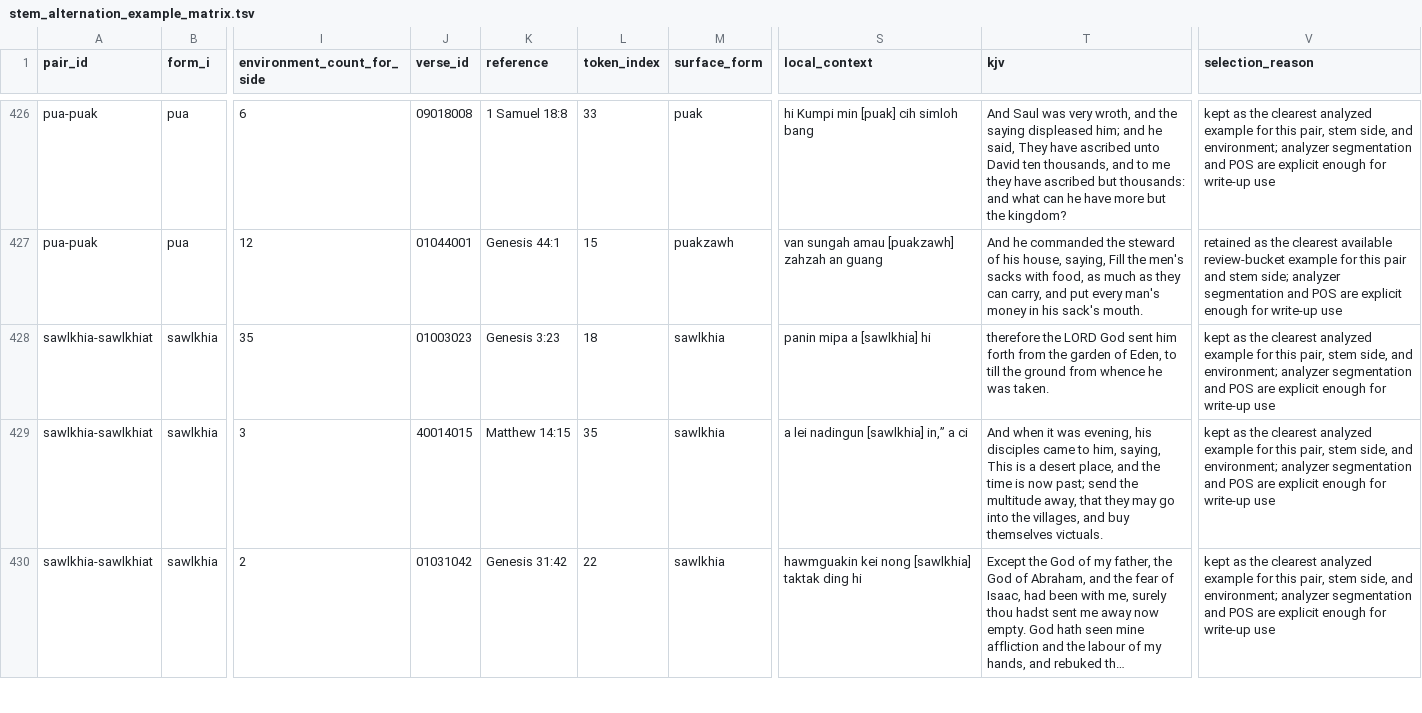
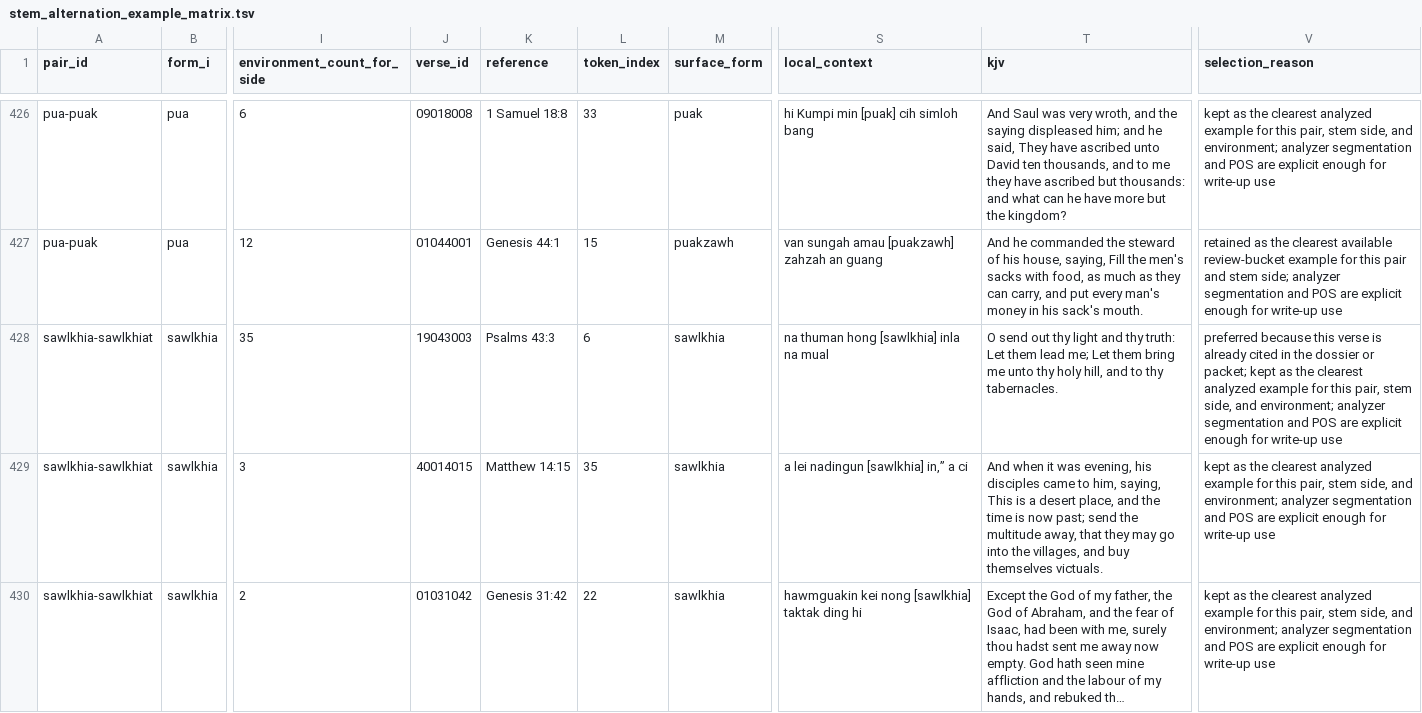
Before and after one commit to nh36/kuki-chin-corpus, a TSV file: output/publication_review/stem_alternation_example_matrix.tsv, drawn as a sheet; only a part is shown, gaps mark what is left out; long unchanged cells end in …; the diff covers the shown part only; the diff names each change by its address in the sheet, - before the commit and + after, or states it on an @@ line.

```diff
--- a/output/publication_review/stem_alternation_example_matrix.tsv
+++ b/output/publication_review/stem_alternation_example_matrix.tsv
-J428 (verse_id): 01003023
+J428 (verse_id): 19043003
-K428 (reference): Genesis 3:23
+K428 (reference): Psalms 43:3
-L428 (token_index): 18
+L428 (token_index): 6
-S428 (local_context): panin mipa a [sawlkhia] hi
+S428 (local_context): na thuman hong [sawlkhia] inla na mual
-T428 (kjv): therefore the LORD God sent him forth from the garden of Eden, to till the ground from whence he was taken.
+T428 (kjv): O send out thy light and thy truth: Let them lead me; Let them bring me unto thy holy hill, and to thy tabernacles.
-V428 (selection_reason): kept as…
+V428 (selection_reason): preferred because this verse is already cited in the dossier or packet; kept as…
```
Also changed, not shown: 64 edited cells elsewhere in this file, output/publication_review/stem_alternation_pair_summary.tsv, 11 other files.
